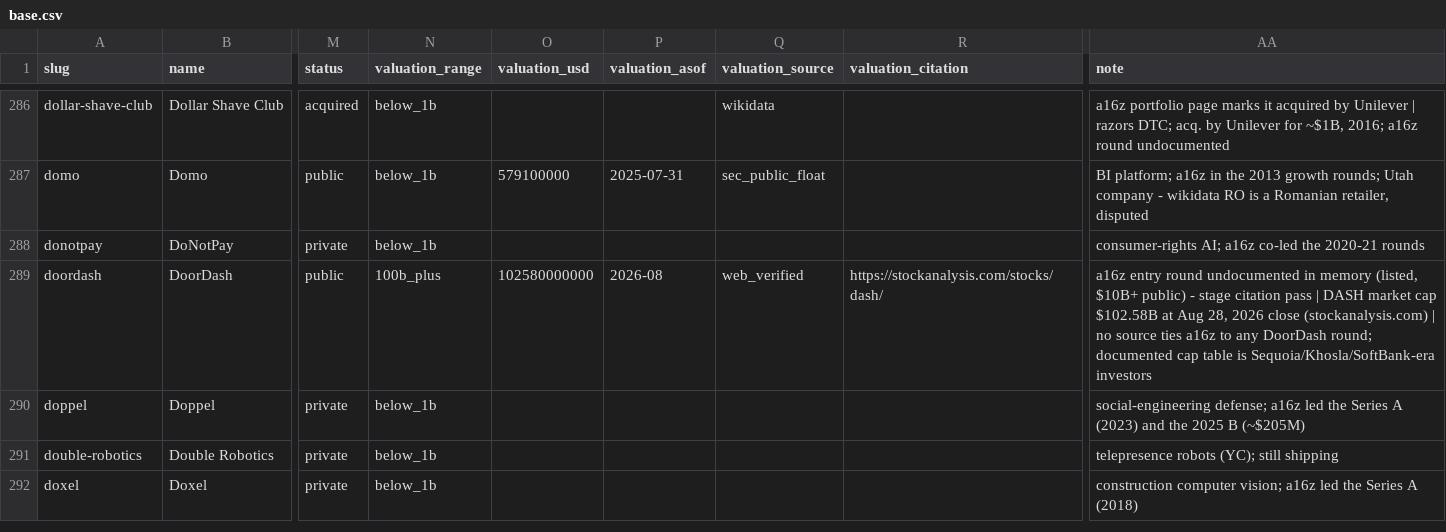
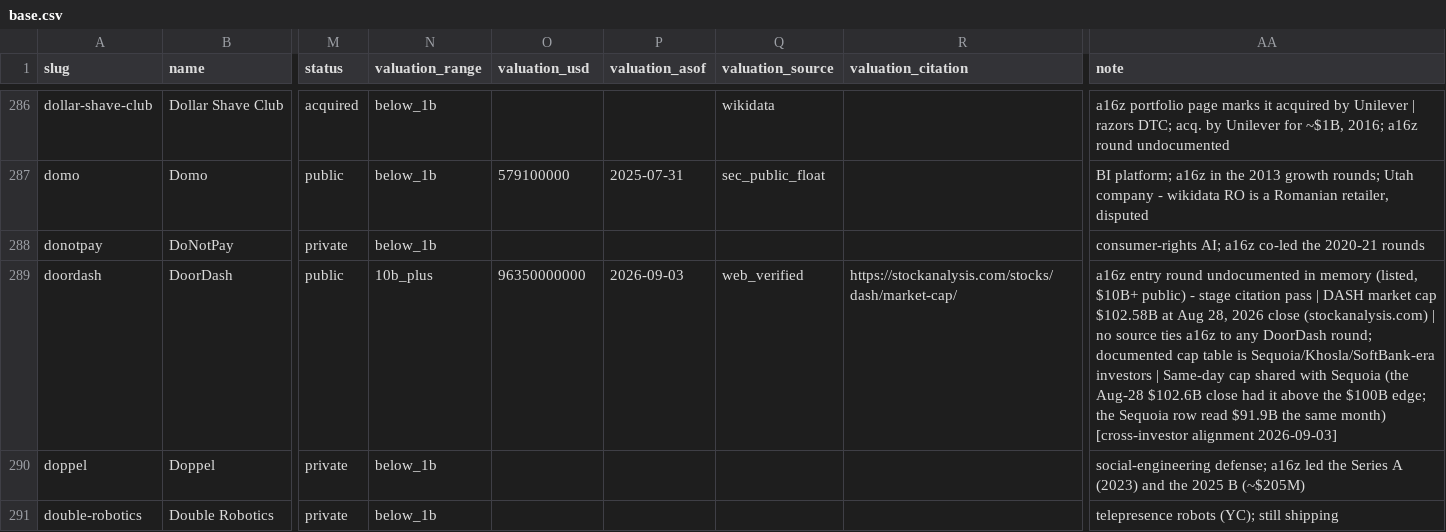
Before and after one commit to Erik-List/merit-capital, a CSV file: data/collection/investors/a16z/base.csv, drawn as a sheet; only a part is shown, gaps mark what is left out; the shorter side is filled out with more unchanged rows; the diff covers the shown part only; the diff names each change by its address in the sheet, - before the commit and + after, or states it on an @@ line.

```diff
--- a/data/collection/investors/a16z/base.csv
+++ b/data/collection/investors/a16z/base.csv
-N289 (valuation_range): 100b_plus
+N289 (valuation_range): 10b_plus
-O289 (valuation_usd): 102580000000
+O289 (valuation_usd): 96350000000
-P289 (valuation_asof): 2026-08
+P289 (valuation_asof): 2026-09-03
-R289 (valuation_citation): https://stockanalysis.com/stocks/dash/
+R289 (valuation_citation): https://stockanalysis.com/stocks/dash/market-cap/
-AA289 (note): …Sequoia/Khosla/SoftBank-era investors
+AA289 (note): …Sequoia/Khosla/SoftBank-era investors | Same-day cap shared with Sequoia (the Aug-28 $102.6B close had it above the $100B edge; the Sequoia row read $91.9B the same month) [cross-investor alignment 2026-09-03]
```
Also changed, not shown: 35 edited cells elsewhere in this file, data/collection/investors/accel/base.csv, data/collection/investors/lightspeed/base.csv, 28 other files.
